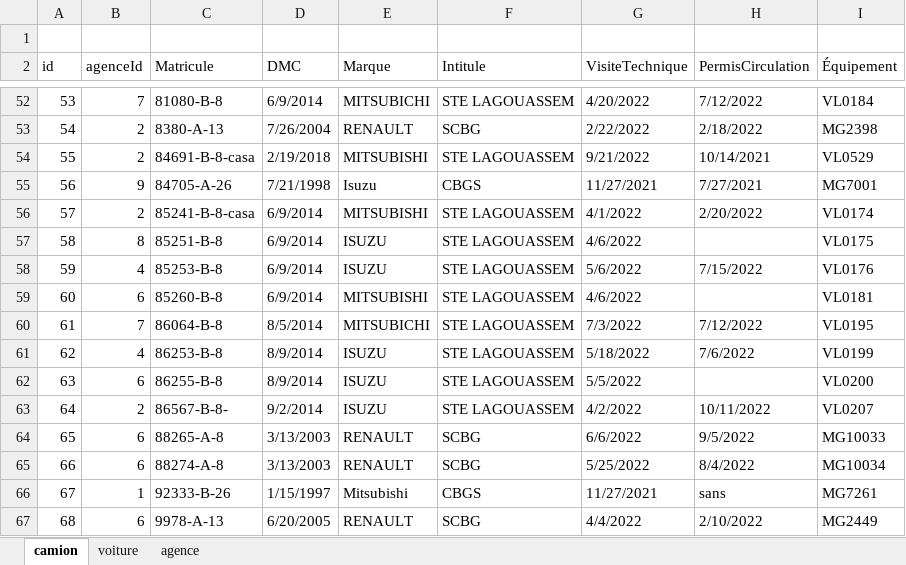
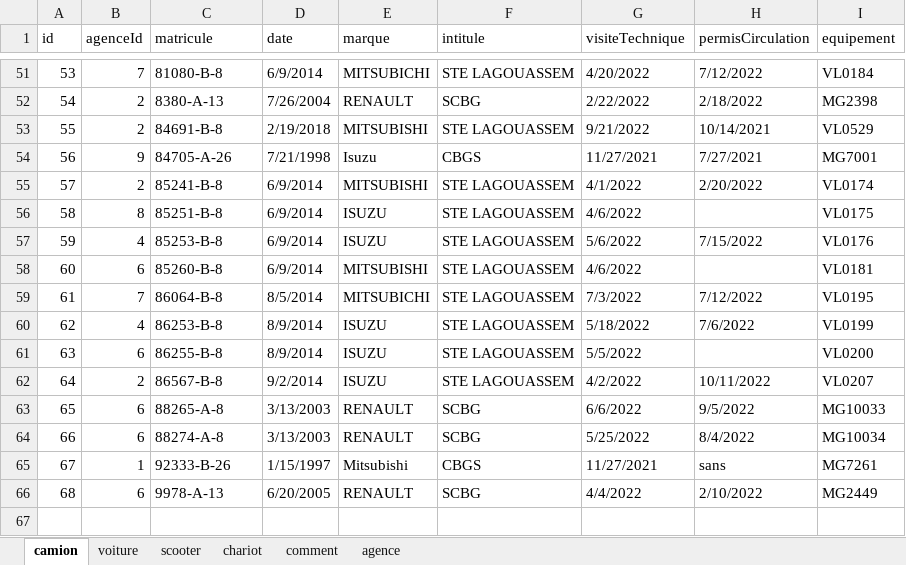
Before and after one commit to kdghouli/katec, an Excel workbook: bass.xlsx, sheet camion, drawn as a sheet; only a part is shown, gaps mark what is left out; values as stored, in another font and other column widths than the file's, no cell formats; removed rows and columns are numbered as before the commit, all else as after; the diff names each change by its address in the sheet, - before the commit and + after, or states it on an @@ line.

```diff
--- a/bass.xlsx (sheet camion)
+++ b/bass.xlsx (sheet camion)
+sheet tab: scooter
+sheet tab: chariot
+sheet tab: comment
-row 1: (empty)
-C1: Matricule
+C1: matricule
-D1: DMC
+D1: date
-E1: Marque
+E1: marque
-F1: Intitule
+F1: intitule
-G1: VisiteTechnique
+G1: visiteTechnique
-H1: PermisCirculation
+H1: permisCirculation
-I1: Équipement
+I1: equipement
-C53 (matricule): 84691-B-8-casa
+C53 (matricule): 84691-B-8
-C55 (matricule): 85241-B-8-casa
+C55 (matricule): 85241-B-8
-C62 (matricule): 86567-B-8-
+C62 (matricule): 86567-B-8
```
Also changed, not shown: sheet voiture, cell formats, 17 other files.
